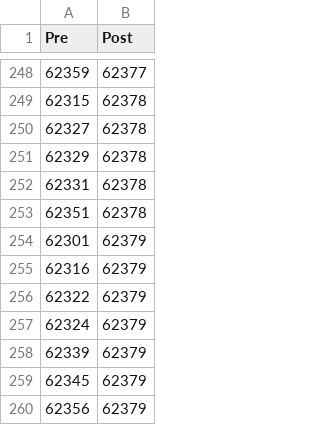
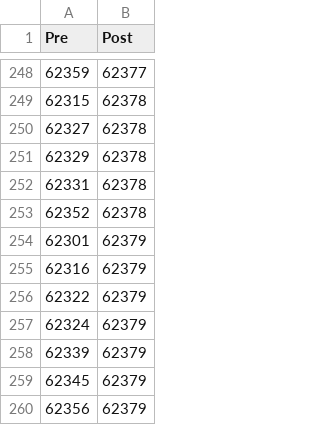
Before and after one commit to pinselimo/PyOeGKC, a CSV file: pyoegkc/data/merges_municipalities_2015.csv, drawn as a sheet; only a part is shown, gaps mark what is left out.

Commit message:
Fix code of pertlstein

```diff
--- a/pyoegkc/data/merges_municipalities_2015.csv
+++ b/pyoegkc/data/merges_municipalities_2015.csv
@@ -252,3 +252,3 @@ Pre,Post
 62331,62378
-62351,62378
+62352,62378
 62301,62379
```
